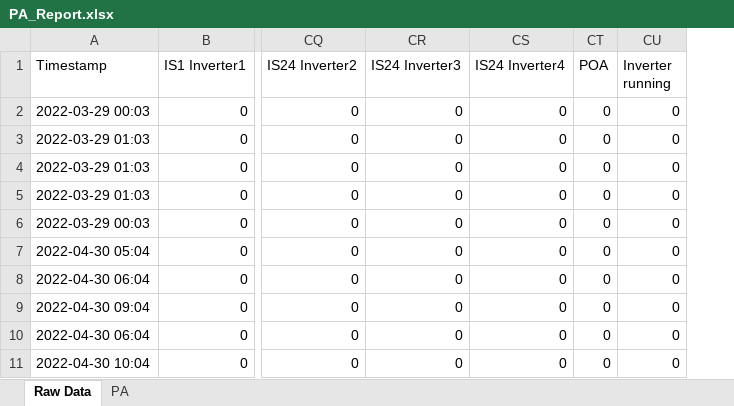
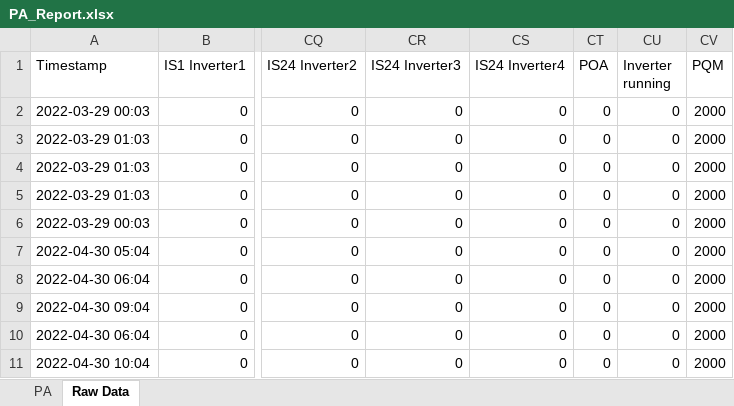
Before and after one commit to AruljothySundaramoorthy/TestPrograms, an Excel workbook: PA_Report.xlsx, sheet Raw Data, drawn as a sheet; only a part is shown, gaps mark what is left out; values as stored, in another font and other column widths than the file's, no borders; the diff names each change by its address in the sheet, - before the commit and + after, or states it on an @@ line.

```diff
--- a/PA_Report.xlsx (sheet Raw Data)
+++ b/PA_Report.xlsx (sheet Raw Data)
@@ sheet tab order changed: PA | Raw Data @@
+column CV (PQM), rows 2-11: all 2000
```
Also changed, not shown: sheet PA, 8 other files.
